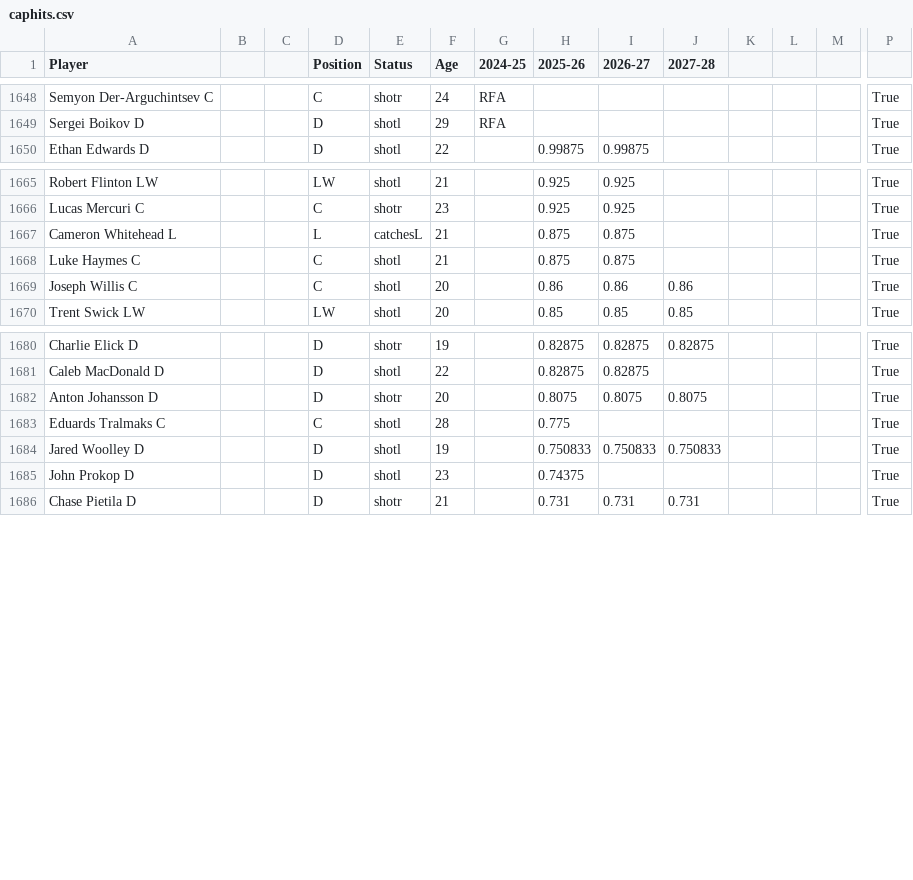
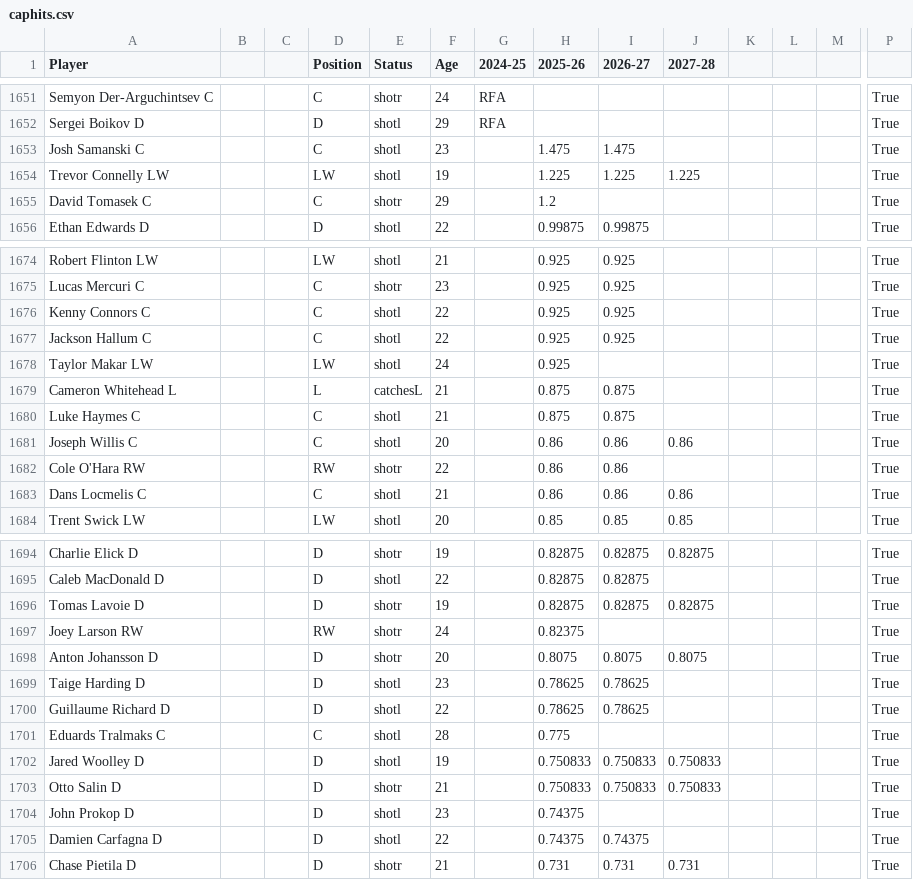
Before and after one commit to kww271/qBneK36JpdQetizHcQM7DMrCSz, a CSV file: caphits.csv, drawn as a sheet; only a part is shown, gaps mark what is left out; rows hold the shown columns only; the diff covers the shown part only; the diff names each change by its address in the sheet, - before the commit and + after, or states it on an @@ line.

Commit message:
Updated April 03, 2025 at 20:09

```diff
--- a/caphits.csv
+++ b/caphits.csv
+row 1653: Josh Samanski C |  |  | C | shotl | 23 |  | 1.475 | 1.475 |  |  |  |  | True
+row 1654: Trevor Connelly LW |  |  | LW | shotl | 19 |  | 1.225 | 1.225 | 1.225 |  |  |  | True
+row 1655: David Tomasek C |  |  | C | shotr | 29 |  | 1.2 |  |  |  |  |  | True
+row 1676: Kenny Connors C |  |  | C | shotl | 22 |  | 0.925 | 0.925 |  |  |  |  | True
+row 1677: Jackson Hallum C |  |  | C | shotl | 22 |  | 0.925 | 0.925 |  |  |  |  | True
+row 1678: Taylor Makar LW |  |  | LW | shotl | 24 |  | 0.925 |  |  |  |  |  | True
+row 1682: Cole O'Hara RW |  |  | RW | shotr | 22 |  | 0.86 | 0.86 |  |  |  |  | True
+row 1683: Dans Locmelis C |  |  | C | shotl | 21 |  | 0.86 | 0.86 | 0.86 |  |  |  | True
+row 1696: Tomas Lavoie D |  |  | D | shotr | 19 |  | 0.82875 | 0.82875 | 0.82875 |  |  |  | True
+row 1697: Joey Larson RW |  |  | RW | shotr | 24 |  | 0.82375 |  |  |  |  |  | True
+row 1699: Taige Harding D |  |  | D | shotl | 23 |  | 0.78625 | 0.78625 |  |  |  |  | True
+row 1700: Guillaume Richard D |  |  | D | shotl | 22 |  | 0.78625 | 0.78625 |  |  |  |  | True
+row 1703: Otto Salin D |  |  | D | shotr | 21 |  | 0.750833 | 0.750833 | 0.750833 |  |  |  | True
+row 1705: Damien Carfagna D |  |  | D | shotl | 22 |  | 0.74375 | 0.74375 |  |  |  |  | True
```
Also changed, not shown: 8 added rows, 1 removed row and 19 edited cells elsewhere in this file.
